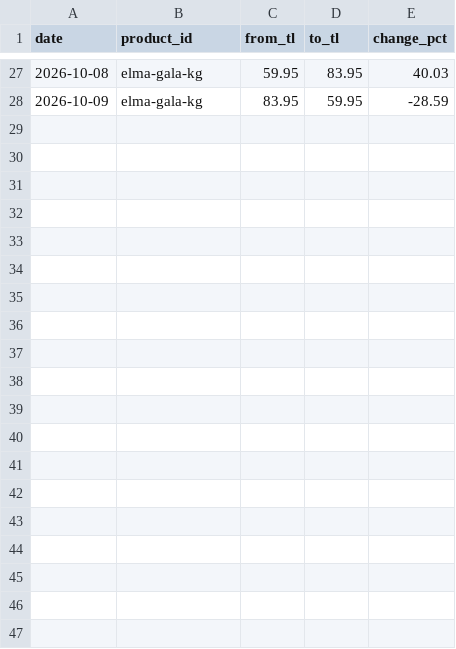
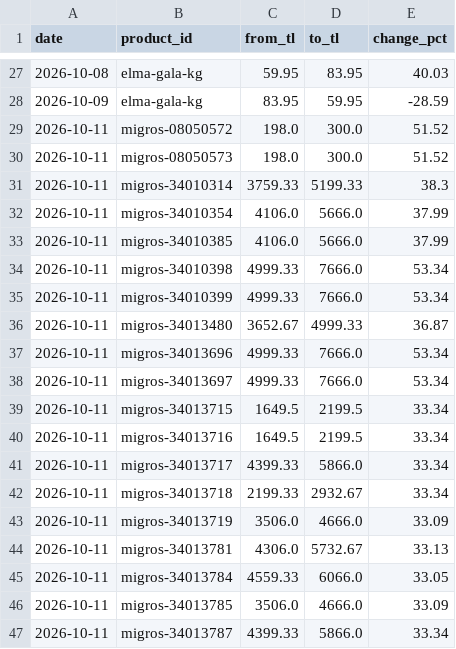
Before and after one commit to arda-sahin0/inflation-tracker, a CSV file: data/index/tr/price_jumps.csv, drawn as a sheet; only a part is shown, gaps mark what is left out; the diff covers the shown part only.

```diff
--- a/data/index/tr/price_jumps.csv
+++ b/data/index/tr/price_jumps.csv
@@ -28 +28,20 @@ date,product_id,from_tl,to_tl,change_pct
 2026-10-09,elma-gala-kg,83.95,59.95,-28.59
+2026-10-11,migros-08050572,198.0,300.0,51.52
+2026-10-11,migros-08050573,198.0,300.0,51.52
+2026-10-11,migros-34010314,3759.33,5199.33,38.3
+2026-10-11,migros-34010354,4106.0,5666.0,37.99
+2026-10-11,migros-34010385,4106.0,5666.0,37.99
+2026-10-11,migros-34010398,4999.33,7666.0,53.34
+2026-10-11,migros-34010399,4999.33,7666.0,53.34
+2026-10-11,migros-34013480,3652.67,4999.33,36.87
+2026-10-11,migros-34013696,4999.33,7666.0,53.34
+2026-10-11,migros-34013697,4999.33,7666.0,53.34
+2026-10-11,migros-34013715,1649.5,2199.5,33.34
+2026-10-11,migros-34013716,1649.5,2199.5,33.34
+2026-10-11,migros-34013717,4399.33,5866.0,33.34
+2026-10-11,migros-34013718,2199.33,2932.67,33.34
+2026-10-11,migros-34013719,3506.0,4666.0,33.09
+2026-10-11,migros-34013781,4306.0,5732.67,33.13
+2026-10-11,migros-34013784,4559.33,6066.0,33.05
+2026-10-11,migros-34013785,3506.0,4666.0,33.09
+2026-10-11,migros-34013787,4399.33,5866.0,33.34
```
Also changed, not shown: 14 added rows elsewhere in this file, data/index/tr/daily_index.csv, data/index/tr/store_index.csv, 4 other files.
